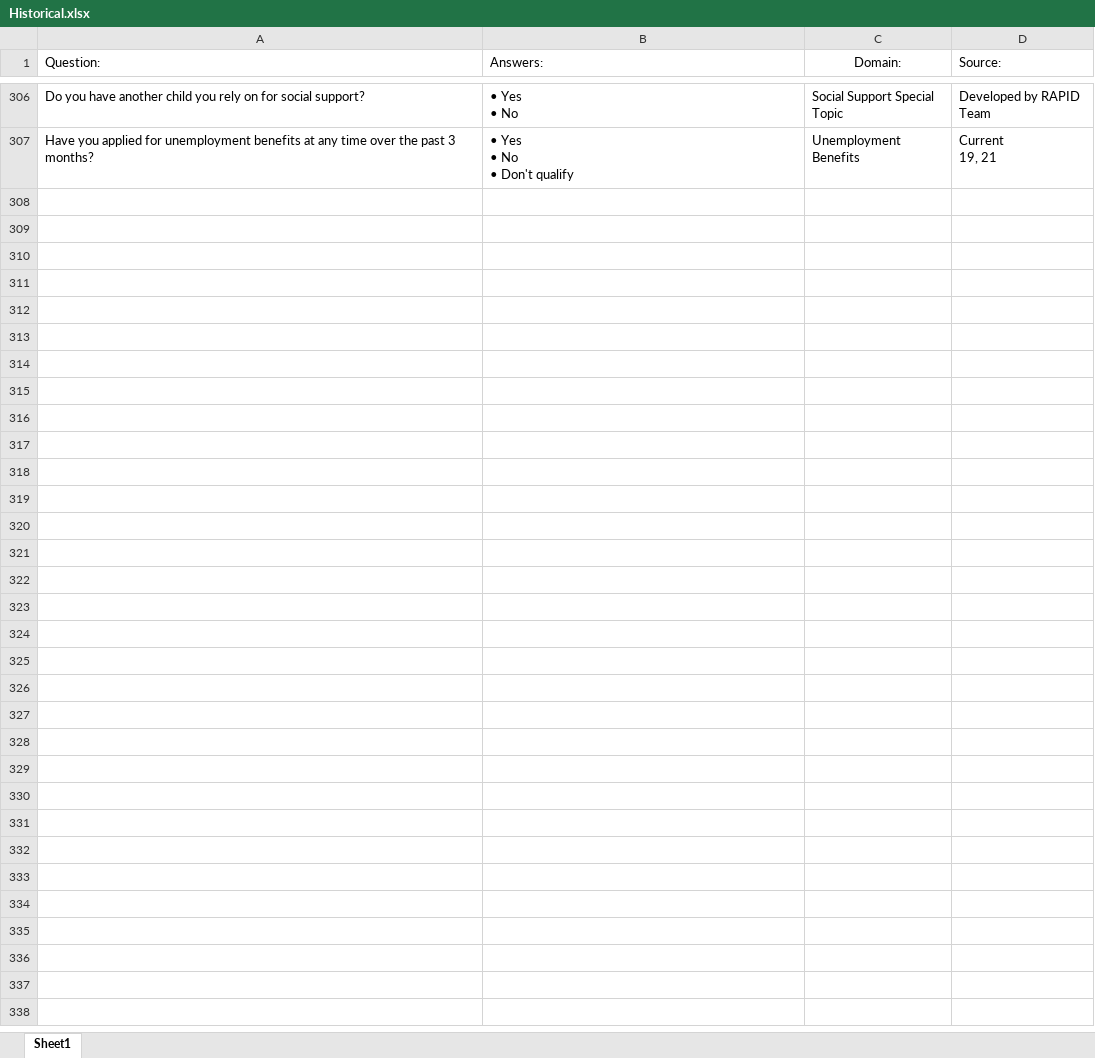
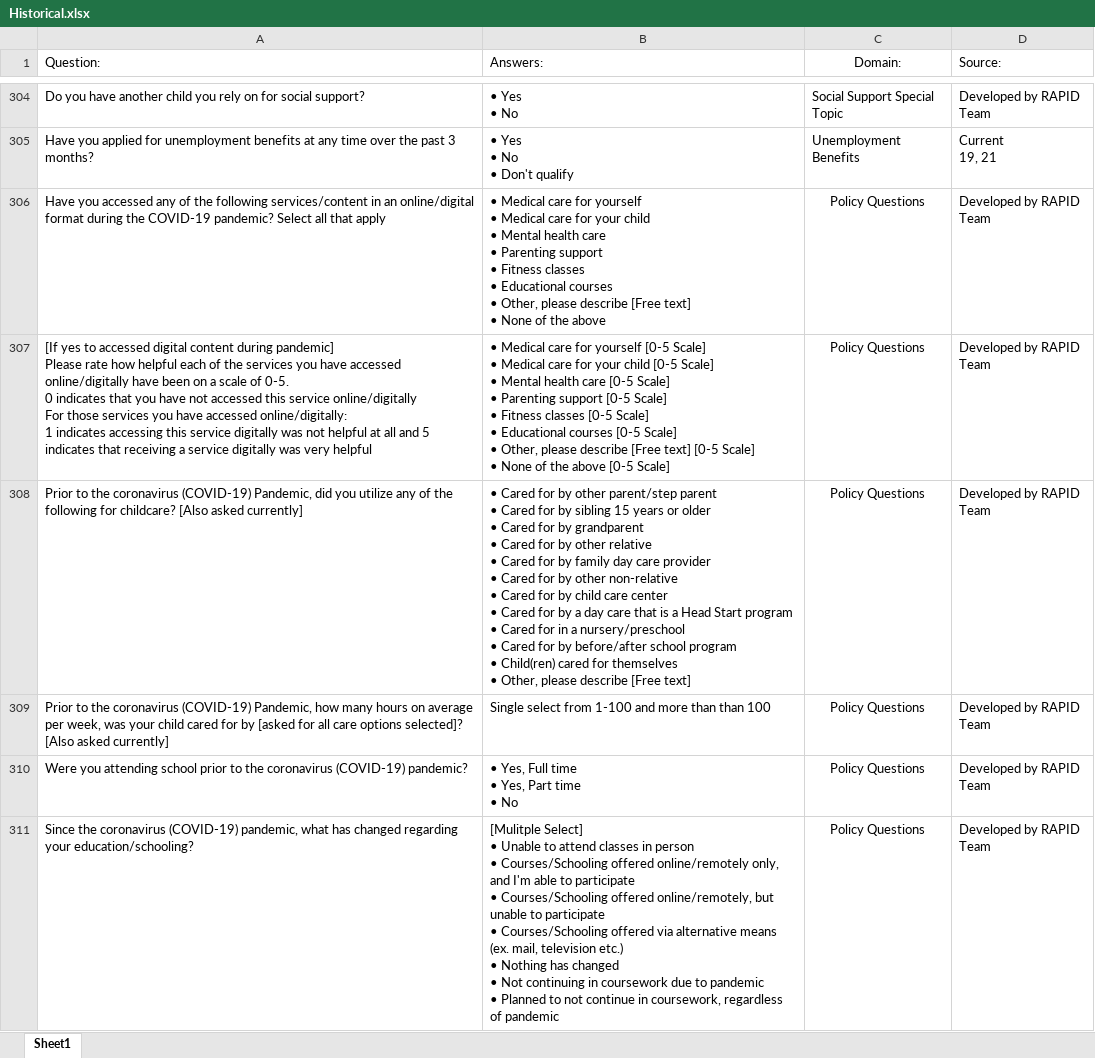
Before and after one commit to uorapid/RAPIDQB, an Excel workbook: Data/Historical.xlsx, sheet Sheet1, drawn as a sheet; only a part is shown, gaps mark what is left out; values as stored, in another font and other column widths than the file's, no borders; ↵ is a line break in a cell; the diff covers the shown part only; the diff names each change by its address in the sheet, - before the commit and + after, or states it on an @@ line.

Commit message:
Updated historical questions through week 1.

```diff
--- a/Data/Historical.xlsx (sheet Sheet1)
+++ b/Data/Historical.xlsx (sheet Sheet1)
+row 306: Have you accessed any of the following services/content in an online/digital format during the COVID-19 pandemic? Select all that apply | • Medical care for yourself ↵ • Medical care for your child ↵ • Mental health care ↵ • Parenting support ↵ • Fitness classes ↵ • Educational courses ↵ • Other, please describe [Free text] ↵ • None of the above | Policy Questions | Developed by RAPID Team
+row 307: [If yes to accessed digital content during pandemic] ↵ Please rate how helpful each of the services you have accessed online/digitally have been on a scale of 0-5. ↵ 0 indicates that you have not accessed this service online/digitally ↵ For those services you have accessed online/digitally: ↵ 1 indicates accessing this service digitally was not helpful at all and 5 indicates that receiving a service digitally was very helpful | • Medical care for yourself [0-5 Scale] ↵ • Medical care for your child [0-5 Scale] ↵ • Mental health care [0-5 Scale] ↵ • Parenting support [0-5 Scale] ↵ • Fitness classes [0-5 Scale] ↵ • Educational courses [0-5 Scale] ↵ • Other, please describe [Free text] [0-5 Scale] ↵ • None of the above [0-5 Scale] | Policy Questions | Developed by RAPID Team
+row 308: Prior to the coronavirus (COVID-19) Pandemic, did you utilize any of the following for childcare? [Also asked currently] | • Cared for by other parent/step parent ↵ • Cared for by sibling 15 years or older ↵ • Cared for by grandparent ↵ • Cared for by other relative ↵ • Cared for by family day care provider ↵ • Cared for by other non-relative ↵ • Cared for by child care center ↵ • Cared for by a day care that is a Head Start program ↵ • Cared for in a nursery/preschool ↵ • Cared for by before/after school program ↵ • Child(ren) cared for themselves ↵ • Other, please describe [Free text] | Policy Questions | Developed by RAPID Team
+row 309: Prior to the coronavirus (COVID-19) Pandemic, how many hours on average per week, was your child cared for by [asked for all care options selected]? [Also asked currently] | Single select from 1-100 and more than than 100 | Policy Questions | Developed by RAPID Team
+row 310: Were you attending school prior to the coronavirus (COVID-19) pandemic? | • Yes, Full time ↵ • Yes, Part time ↵ • No | Policy Questions | Developed by RAPID Team
+row 311: Since the coronavirus (COVID-19) pandemic, what has changed regarding your education/schooling? | [Mulitple Select] ↵ • Unable to attend classes in person ↵ • Courses/Schooling offered online/remotely only, and I'm able to participate ↵ • Courses/Schooling offered online/remotely, but unable to participate ↵ • Courses/Schooling offered via alternative means (ex. mail, television etc.) ↵ • Nothing has changed ↵ • Not continuing in coursework due to pandemic ↵ • Planned to not continue in coursework, regardless of pandemic | Policy Questions | Developed by RAPID Team
```
Also changed, not shown: 16 added rows, 2 removed rows and 1 edited cell elsewhere in this sheet, _site/Data/Historical.xlsx, 1 other file.
